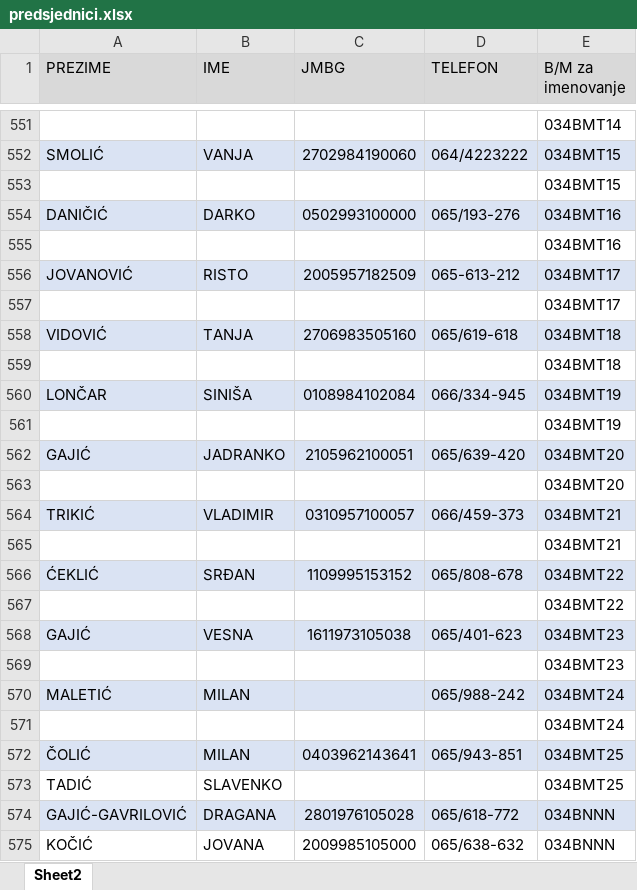
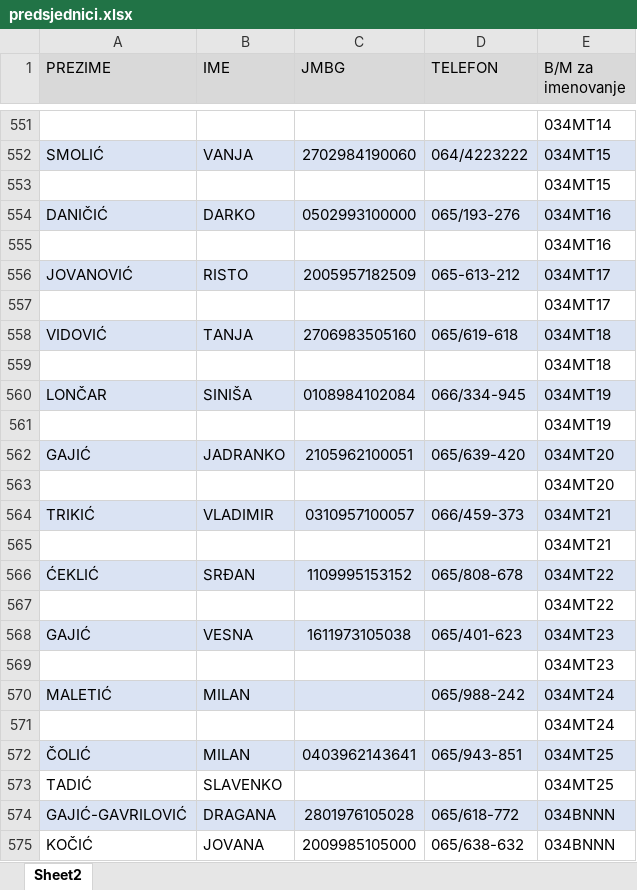
Before and after one commit to vladanmalinic0128/flow-crm-tutorial, an Excel workbook: src/main/resources/documents/predsjednici.xlsx, sheet Sheet2, drawn as a sheet; only a part is shown, gaps mark what is left out; values as stored, in another font and other column widths than the file's, no borders; the diff covers the shown part only; the diff names each change by its address in the sheet, - before the commit and + after, or states it on an @@ line.

```diff
--- a/src/main/resources/documents/predsjednici.xlsx (sheet Sheet2)
+++ b/src/main/resources/documents/predsjednici.xlsx (sheet Sheet2)
-E551 (B/M za imenovanje): 034BMT14
+E551 (B/M za imenovanje): 034MT14
-E552:E553 (B/M za imenovanje): 034BMT15
+E552:E553 (B/M za imenovanje): 034MT15
-E554:E555 (B/M za imenovanje): 034BMT16
+E554:E555 (B/M za imenovanje): 034MT16
-E556:E557 (B/M za imenovanje): 034BMT17
+E556:E557 (B/M za imenovanje): 034MT17
-E558:E559 (B/M za imenovanje): 034BMT18
+E558:E559 (B/M za imenovanje): 034MT18
-E560:E561 (B/M za imenovanje): 034BMT19
+E560:E561 (B/M za imenovanje): 034MT19
-E562:E563 (B/M za imenovanje): 034BMT20
+E562:E563 (B/M za imenovanje): 034MT20
-E564:E565 (B/M za imenovanje): 034BMT21
+E564:E565 (B/M za imenovanje): 034MT21
-E566:E567 (B/M za imenovanje): 034BMT22
+E566:E567 (B/M za imenovanje): 034MT22
-E568:E569 (B/M za imenovanje): 034BMT23
+E568:E569 (B/M za imenovanje): 034MT23
-E570:E571 (B/M za imenovanje): 034BMT24
+E570:E571 (B/M za imenovanje): 034MT24
-E572:E573 (B/M za imenovanje): 034BMT25
+E572:E573 (B/M za imenovanje): 034MT25
```
Also changed, not shown: 53 edited cells elsewhere in this sheet, 1 other file.
